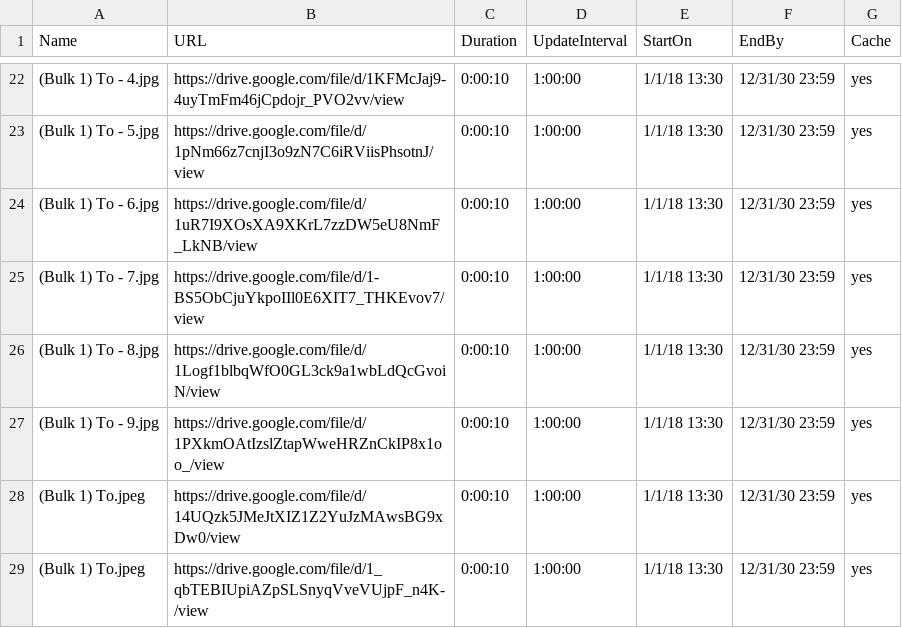
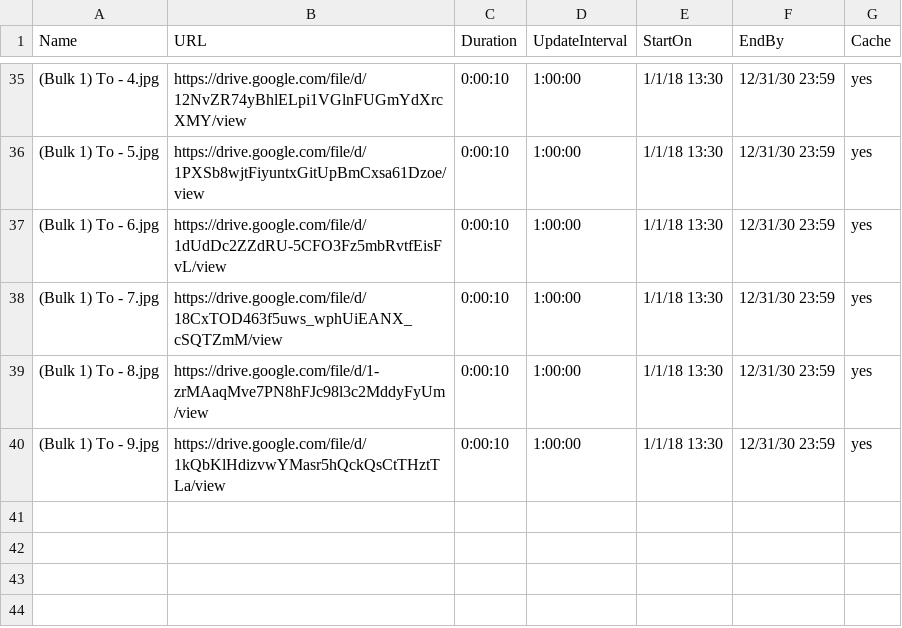
Before and after one commit to ams-ictfacilitator/GoogleSheetscsv, a CSV file: file/screensaver.csv, drawn as a sheet; only a part is shown, gaps mark what is left out; the diff covers the shown part only.

Commit message:
Auto-update CSV from Gratitude Monitor Google Sheets

```diff
--- a/file/screensaver.csv
+++ b/file/screensaver.csv
@@ -22,8 +35,6 @@ Name,URL,Duration,UpdateInterval,StartOn,EndBy,Cache
-(Bulk 1) To - 4.jpg,https://drive.google.com/file/d/1KFMcJaj9-4uyTmFm46jCpdojr_PVO2vv/view,0:00:10,1:00:00,1/1/18 13:30,12/31/30 23:59,yes
-(Bulk 1) To - 5.jpg,https://drive.google.com/file/d/1pNm66z7cnjI3o9zN7C6iRViisPhsotnJ/view,0:00:10,1:00:00,1/1/18 13:30,12/31/30 23:59,yes
-(Bulk 1) To - 6.jpg,https://drive.google.com/file/d/1uR7I9XOsXA9XKrL7zzDW5eU8NmF_LkNB/view,0:00:10,1:00:00,1/1/18 13:30,12/31/30 23:59,yes
-(Bulk 1) To - 7.jpg,https://drive.google.com/file/d/1-BS5ObCjuYkpoIIl0E6XIT7_THKEvov7/view,0:00:10,1:00:00,1/1/18 13:30,12/31/30 23:59,yes
-(Bulk 1) To - 8.jpg,https://drive.google.com/file/d/1Logf1blbqWfO0GL3ck9a1wbLdQcGvoiN/view,0:00:10,1:00:00,1/1/18 13:30,12/31/30 23:59,yes
-(Bulk 1) To - 9.jpg,https://drive.google.com/file/d/1PXkmOAtIzslZtapWweHRZnCkIP8x1oo_/view,0:00:10,1:00:00,1/1/18 13:30,12/31/30 23:59,yes
-(Bulk 1) To.jpeg,https://drive.google.com/file/d/14UQzk5JMeJtXIZ1Z2YuJzMAwsBG9xDw0/view,0:00:10,1:00:00,1/1/18 13:30,12/31/30 23:59,yes
-(Bulk 1) To.jpeg,https://drive.google.com/file/d/1_qbTEBIUpiAZpSLSnyqVveVUjpF_n4K-/view,0:00:10,1:00:00,1/1/18 13:30,12/31/30 23:59,yes
+(Bulk 1) To - 4.jpg,https://drive.google.com/file/d/12NvZR74yBhlELpi1VGlnFUGmYdXrcXMY/view,0:00:10,1:00:00,1/1/18 13:30,12/31/30 23:59,yes
+(Bulk 1) To - 5.jpg,https://drive.google.com/file/d/1PXSb8wjtFiyuntxGitUpBmCxsa61Dzoe/view,0:00:10,1:00:00,1/1/18 13:30,12/31/30 23:59,yes
+(Bulk 1) To - 6.jpg,https://drive.google.com/file/d/1dUdDc2ZZdRU-5CFO3Fz5mbRvtfEisFvL/view,0:00:10,1:00:00,1/1/18 13:30,12/31/30 23:59,yes
+(Bulk 1) To - 7.jpg,https://drive.google.com/file/d/18CxTOD463f5uws_wphUiEANX_cSQTZmM/view,0:00:10,1:00:00,1/1/18 13:30,12/31/30 23:59,yes
+(Bulk 1) To - 8.jpg,https://drive.google.com/file/d/1-zrMAaqMve7PN8hFJc98l3c2MddyFyUm/view,0:00:10,1:00:00,1/1/18 13:30,12/31/30 23:59,yes
+(Bulk 1) To - 9.jpg,https://drive.google.com/file/d/1kQbKlHdizvwYMasr5hQckQsCtTHztTLa/view,0:00:10,1:00:00,1/1/18 13:30,12/31/30 23:59,yes
```
Also changed, not shown: 13 added rows and 20 edited cells elsewhere in this file.
